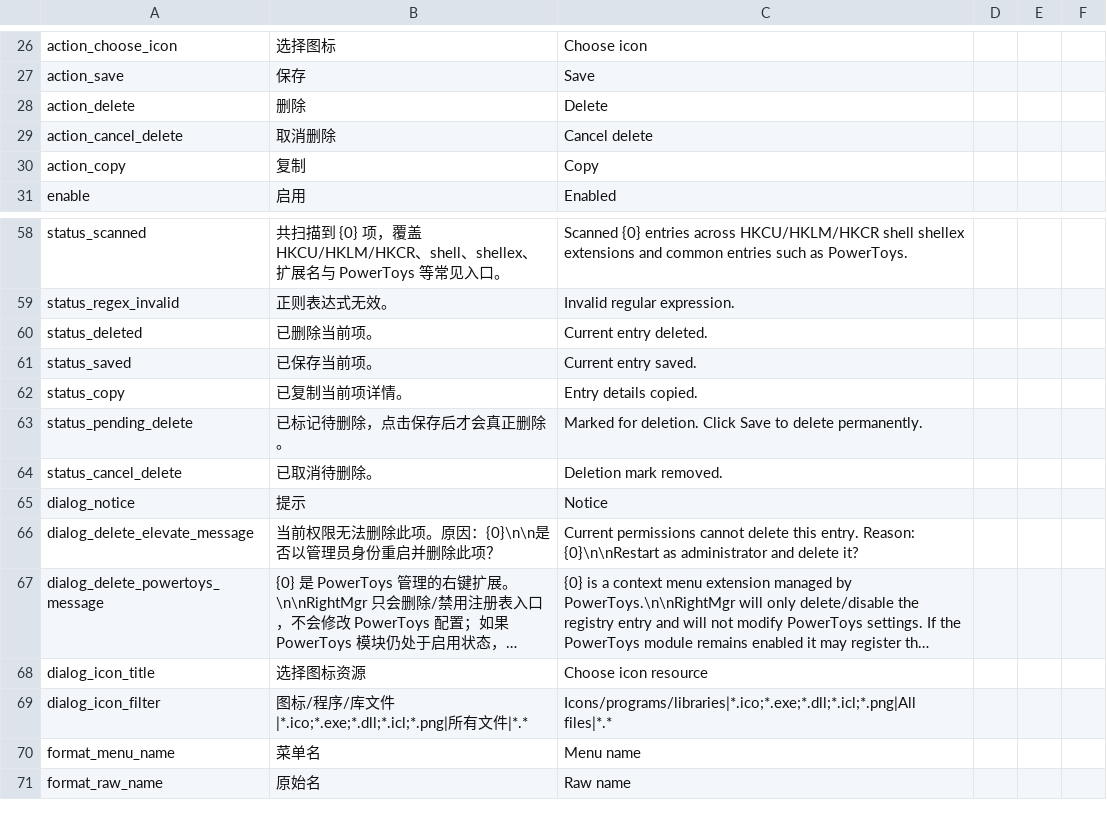
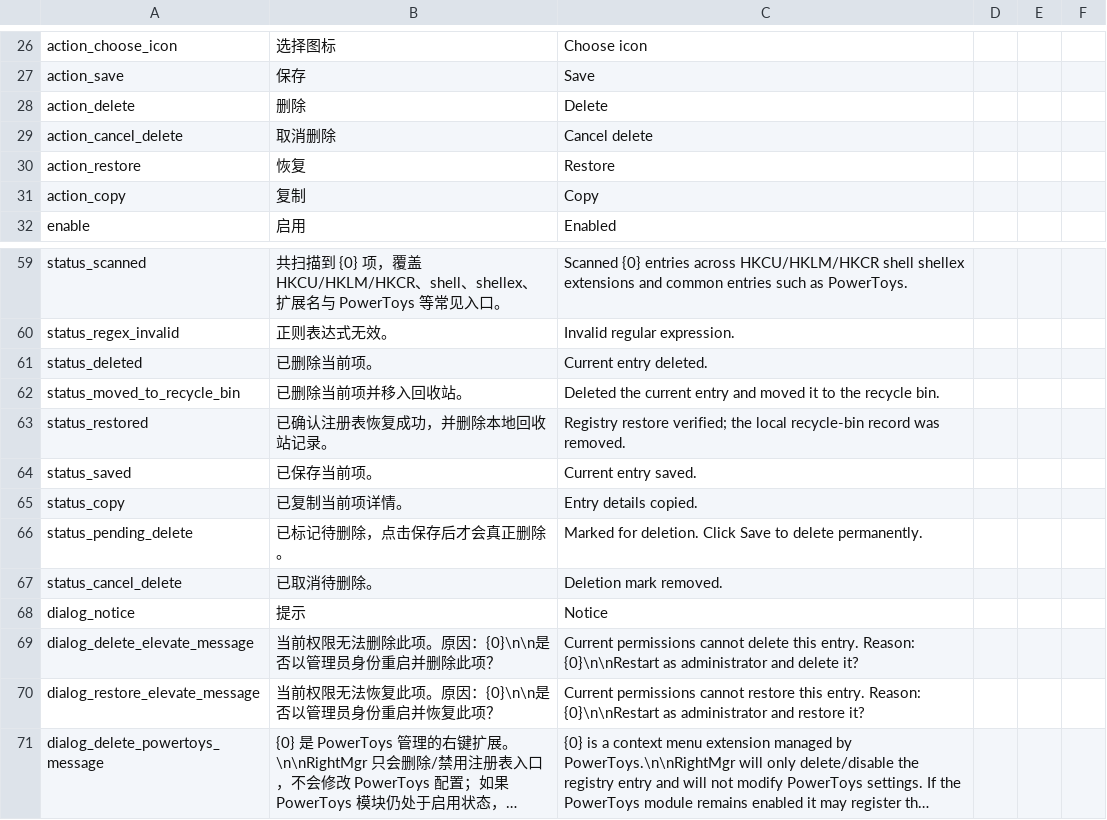
Before and after one commit to ohyooo/RightMgr, a CSV file: Resources/i18n.csv, drawn as a sheet; only a part is shown, gaps mark what is left out; the shorter side is filled out with more unchanged rows; long unchanged cells end in …; the diff names each change by its address in the sheet, - before the commit and + after, or states it on an @@ line.

```diff
--- a/Resources/i18n.csv
+++ b/Resources/i18n.csv
+row 30: action_restore | 恢复 | Restore
+row 62: status_moved_to_recycle_bin | 已删除当前项并移入回收站。 | Deleted the current entry and moved it to the recycle bin.
+row 63: status_restored | 已确认注册表恢复成功，并删除本地回收站记录。 | Registry restore verified; the local recycle-bin record was removed.
+row 70: dialog_restore_elevate_message | 当前权限无法恢复此项。原因：{0}\n\n是否以管理员身份重启并恢复此项？ | Current permissions cannot restore this entry. Reason: {0}\n\nRestart as administrator and restore it?
```
Also changed, not shown: 8 other files.
